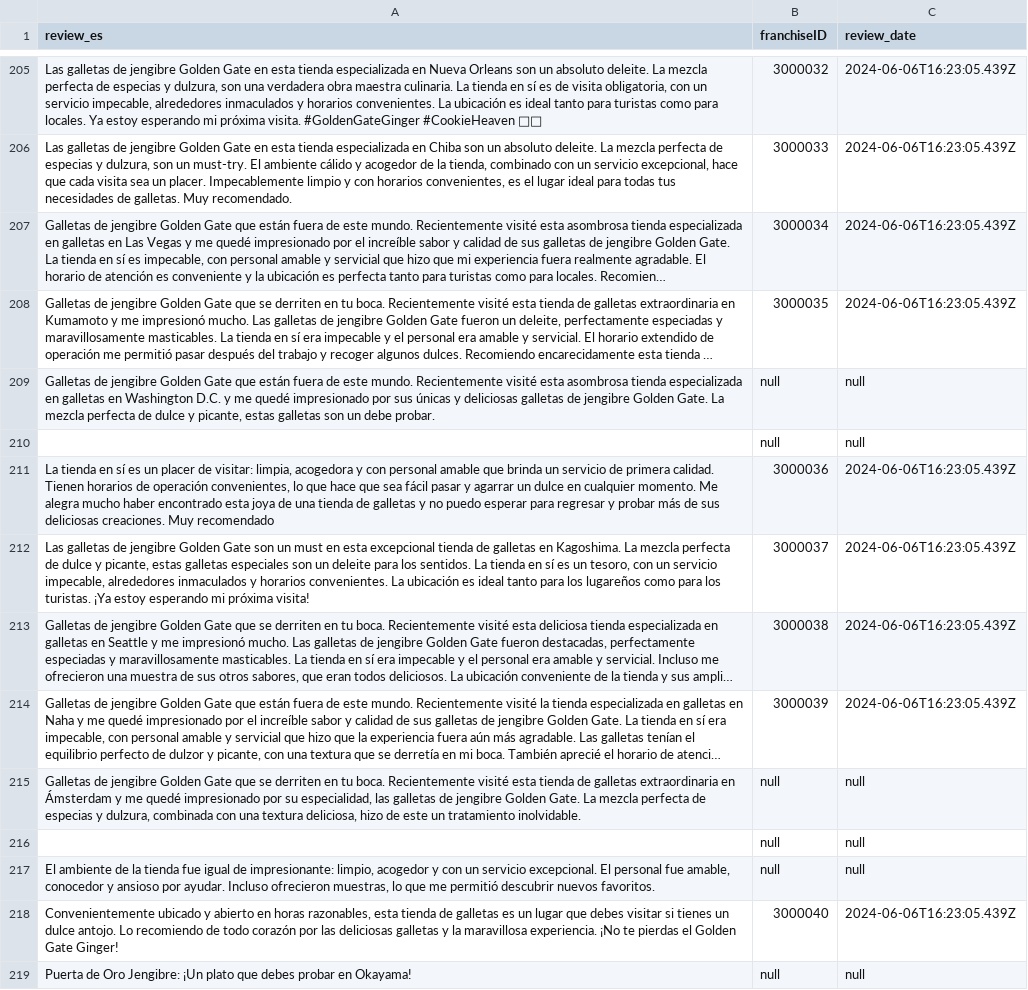
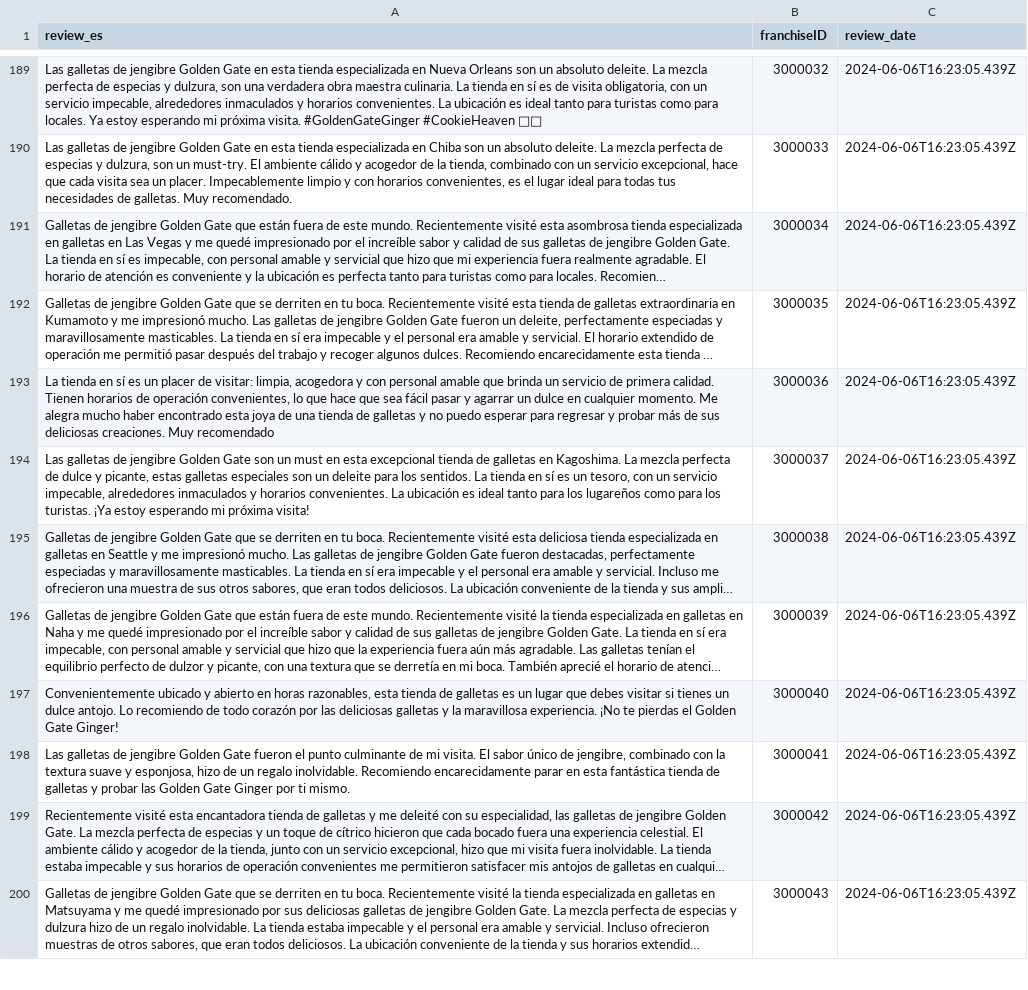
Before and after one commit to aestaire/ml_workshop, a CSV file: files/data/reviews.csv, drawn as a sheet; only a part is shown, gaps mark what is left out; the shorter side is filled out with more unchanged rows; long unchanged cells end in …; the diff covers the shown part only; the diff names each change by its address in the sheet, - before the commit and + after, or states it on an @@ line.

Commit message:
new changes

```diff
--- a/files/data/reviews.csv
+++ b/files/data/reviews.csv
-row 209: Galletas de jengibre Golden Gate que están fuera de este mundo. Recientemente visité esta asombrosa tienda especializada en galletas en Washington D.C. y me quedé impresionado por sus únicas y deliciosas galletas de jengibre Golden Gate. La mezcla perfecta de dulce y picante, estas galletas son un debe probar. | null | null
-row 210:  | null | null
-row 215: Galletas de jengibre Golden Gate que se derriten en tu boca. Recientemente visité esta tienda de galletas extraordinaria en Ámsterdam y me quedé impresionado por su especialidad, las galletas de jengibre Golden Gate. La mezcla perfecta de especias y dulzura, combinada con una textura deliciosa, hizo de este un tratamiento inolvidable. | null | null
-row 216:  | null | null
-row 217: El ambiente de la tienda fue igual de impresionante: limpio, acogedor y con un servicio excepcional. El personal fue amable, conocedor y ansioso por ayudar. Incluso ofrecieron muestras, lo que me permitió descubrir nuevos favoritos. | null | null
-row 219: Puerta de Oro Jengibre: ¡Un plato que debes probar en Okayama! | null | null
```
Also changed, not shown: 23 removed rows and 2 edited cells elsewhere in this file.
